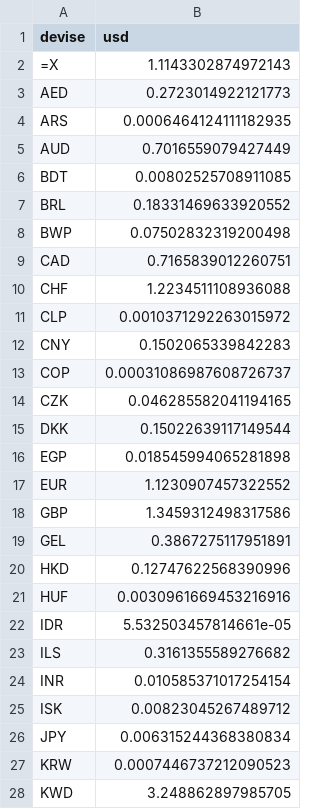
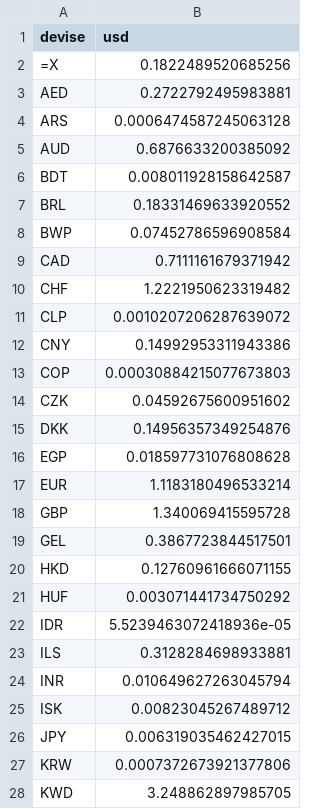
Before and after one commit to benicrux/screener-actions, a CSV file: data/devises.csv, drawn as a sheet; only a part is shown; the diff covers the shown part only.

```diff
--- a/data/devises.csv
+++ b/data/devises.csv
@@ -1,28 +1,28 @@
 devise,usd
-=X,1.1143302874972143
-AED,0.2723014922121773
-ARS,0.0006464124111182935
-AUD,0.7016559079427449
-BDT,0.00802525708911085
+=X,0.1822489520685256
+AED,0.2722792495983881
+ARS,0.0006474587245063128
+AUD,0.6876633200385092
+BDT,0.008011928158642587
 BRL,0.18331469633920552
-BWP,0.07502832319200498
-CAD,0.7165839012260751
-CHF,1.2234511108936088
-CLP,0.0010371292263015972
-CNY,0.1502065339842283
-COP,0.00031086987608726737
-CZK,0.046285582041194165
-DKK,0.15022639117149544
-EGP,0.018545994065281898
-EUR,1.1230907457322552
-GBP,1.3459312498317586
-GEL,0.3867275117951891
-HKD,0.12747622568390996
-HUF,0.0030961669453216916
-IDR,5.532503457814661e-05
-ILS,0.3161355589276682
-INR,0.010585371017254154
+BWP,0.07452786596908584
+CAD,0.7111161679371942
+CHF,1.2221950623319482
+CLP,0.0010207206287639072
+CNY,0.14992953311943386
+COP,0.00030884215077673803
+CZK,0.04592675600951602
+DKK,0.14956357349254876
+EGP,0.018597731076808628
+EUR,1.1183180496533214
+GBP,1.340069415595728
+GEL,0.3867723844517501
+HKD,0.12760961666071155
+HUF,0.003071441734750292
+IDR,5.5239463072418936e-05
+ILS,0.3128284698933881
+INR,0.010649627263045794
 ISK,0.00823045267489712
-JPY,0.006315244368380834
-KRW,0.0007446737212090523
+JPY,0.006319035462427015
+KRW,0.0007372673921377806
 KWD,3.248862897985705
```
Also changed, not shown: 23 edited cells elsewhere in this file, data/anomalies.csv, data/estimations/2026-11.csv, 6 other files.
